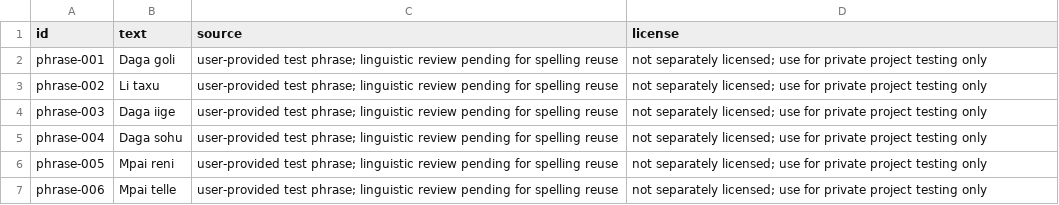
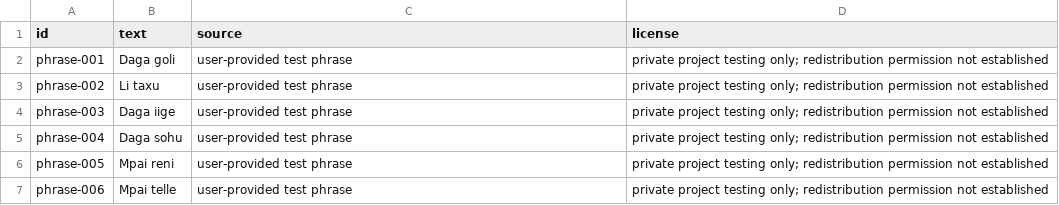
Before and after one commit to aydiarra-star/soninke-tts-libre, a CSV file: data/soninke-batch-template.csv, drawn as a sheet.

Commit message:
fix(data): quote CSV fields in batch TTS starter list

```diff
--- a/data/soninke-batch-template.csv
+++ b/data/soninke-batch-template.csv
@@ -1,7 +1,7 @@
 id,text,source,license
-phrase-001,Daga goli,user-provided test phrase; linguistic review pending for spelling reuse,not separately licensed; use for private project testing only
-phrase-002,Li taxu,user-provided test phrase; linguistic review pending for spelling reuse,not separately licensed; use for private project testing only
-phrase-003,Daga iige,user-provided test phrase; linguistic review pending for spelling reuse,not separately licensed; use for private project testing only
-phrase-004,Daga sohu,user-provided test phrase; linguistic review pending for spelling reuse,not separately licensed; use for private project testing only
-phrase-005,Mpai reni,user-provided test phrase; linguistic review pending for spelling reuse,not separately licensed; use for private project testing only
-phrase-006,Mpai telle,user-provided test phrase; linguistic review pending for spelling reuse,not separately licensed; use for private project testing only
+phrase-001,"Daga goli","user-provided test phrase","private project testing only; redistribution permission not established"
+phrase-002,"Li taxu","user-provided test phrase","private project testing only; redistribution permission not established"
+phrase-003,"Daga iige","user-provided test phrase","private project testing only; redistribution permission not established"
+phrase-004,"Daga sohu","user-provided test phrase","private project testing only; redistribution permission not established"
+phrase-005,"Mpai reni","user-provided test phrase","private project testing only; redistribution permission not established"
+phrase-006,"Mpai telle","user-provided test phrase","private project testing only; redistribution permission not established"
```
